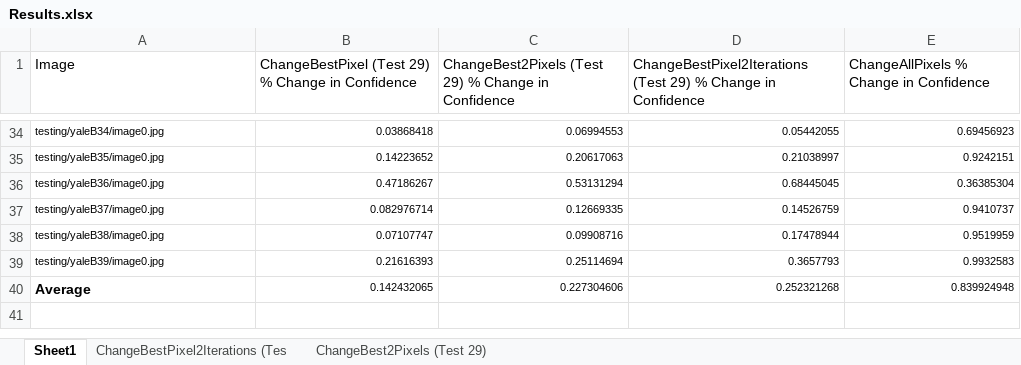
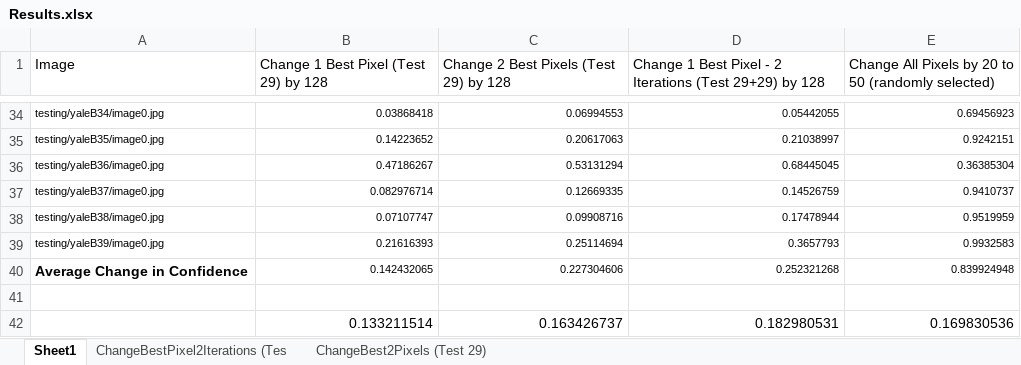
Before and after one commit to ya332/Adversarial-Attacks-Neural-Networks, an Excel workbook: Results.xlsx, sheet Sheet1, drawn as a sheet; only a part is shown, gaps mark what is left out; values as stored, in another font and other column widths than the file's, no borders; charts and pictures not drawn; the diff names each change by its address in the sheet, - before the commit and + after, or states it on an @@ line.

Commit message:
updated scrips and results files

```diff
--- a/Results.xlsx (sheet Sheet1)
+++ b/Results.xlsx (sheet Sheet1)
-B1: ChangeBestPixel (Test 29) % Change in Confidence
+B1: Change 1 Best Pixel (Test 29) by 128
-C1: ChangeBest2Pixels (Test 29) % Change in Confidence
+C1: Change 2 Best Pixels (Test 29) by 128
-D1: ChangeBestPixel2Iterations (Test 29) % Change in Confidence
+D1: Change 1 Best Pixel - 2 Iterations (Test 29+29) by 128
-E1: ChangeAllPixels % Change in Confidence
+E1: Change All Pixels by 20 to 50 (randomly selected)
-A40 (Image): Average
+A40 (Image): Average Change in Confidence
+row 41: (empty)
+row 42:  | 0.133211514 | 0.163426737 | 0.182980531 | 0.169830536
```
Also changed, not shown: charts or pictures, 48 other files.
